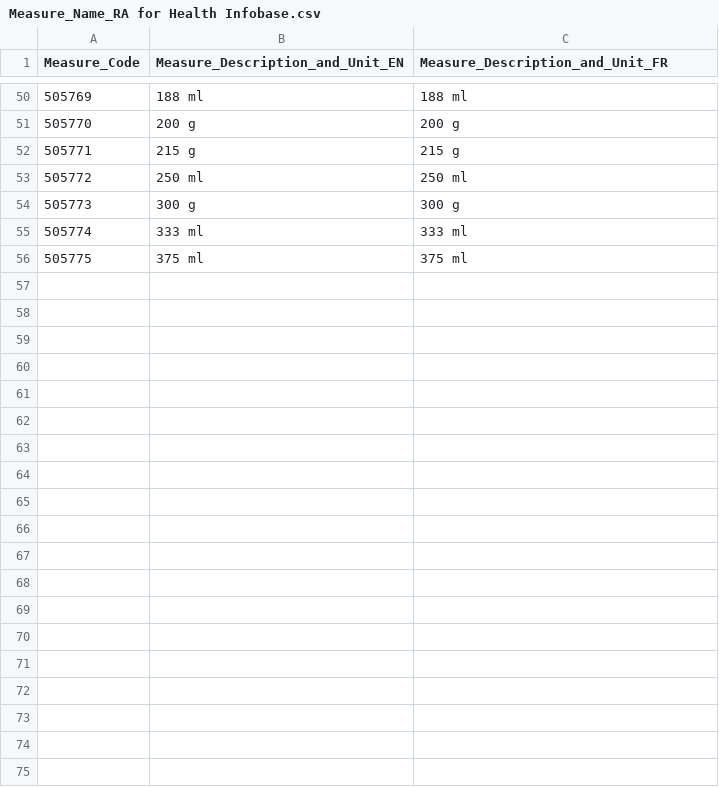
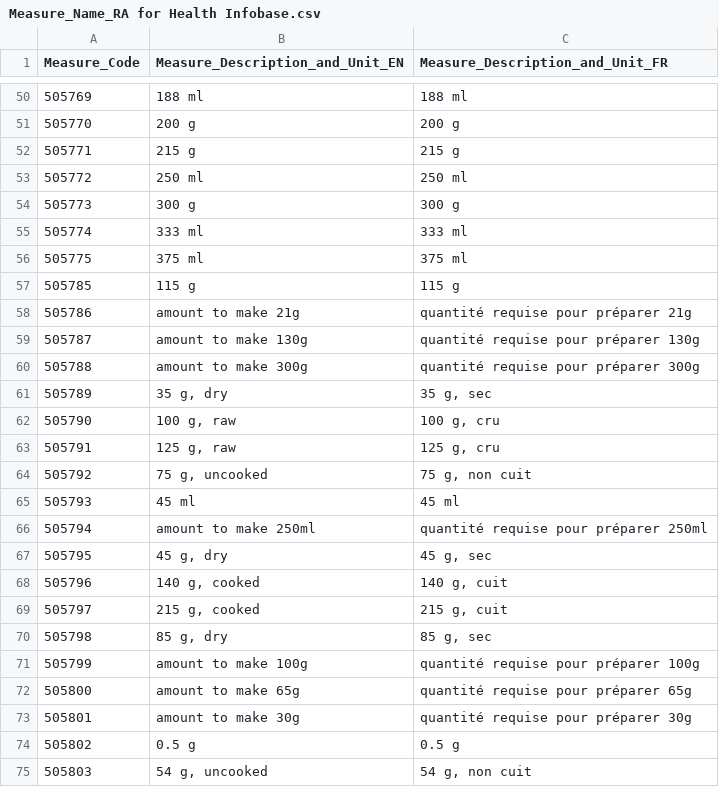
Before and after one commit to BFSSI-Bioinformatics-Lab/CNF-Infobase, a CSV file: data/Measure_Name_RA for Health Infobase.csv, drawn as a sheet; only a part is shown, gaps mark what is left out; the diff covers the shown part only.

Commit message:
Update the data files for the Measure

```diff
--- a/data/Measure_Name_RA for Health Infobase.csv
+++ b/data/Measure_Name_RA for Health Infobase.csv
@@ -56 +56,20 @@
 505775,375 ml,375 ml
+505785,115 g,115 g
+505786,amount to make 21g,quantité requise pour préparer 21g
+505787,amount to make 130g,quantité requise pour préparer 130g
+505788,amount to make 300g,quantité requise pour préparer 300g
+505789,"35 g, dry","35 g, sec"
+505790,"100 g, raw ","100 g, cru"
+505791,"125 g, raw ","125 g, cru"
+505792,"75 g, uncooked","75 g, non cuit"
+505793,45 ml,45 ml
+505794,amount to make 250ml,quantité requise pour préparer 250ml
+505795,"45 g, dry","45 g, sec"
+505796,"140 g, cooked","140 g, cuit"
+505797,"215 g, cooked","215 g, cuit"
+505798,"85 g, dry","85 g, sec"
+505799,amount to make 100g,quantité requise pour préparer 100g
+505800,amount to make 65g,quantité requise pour préparer 65g
+505801,amount to make 30g,quantité requise pour préparer 30g
+505802,0.5 g,0.5 g
+505803,"54 g, uncooked","54 g, non cuit"
```
Also changed, not shown: 11 added rows elsewhere in this file, data/Measure_Weight_Conversion_RA for Health Infobase.csv.
